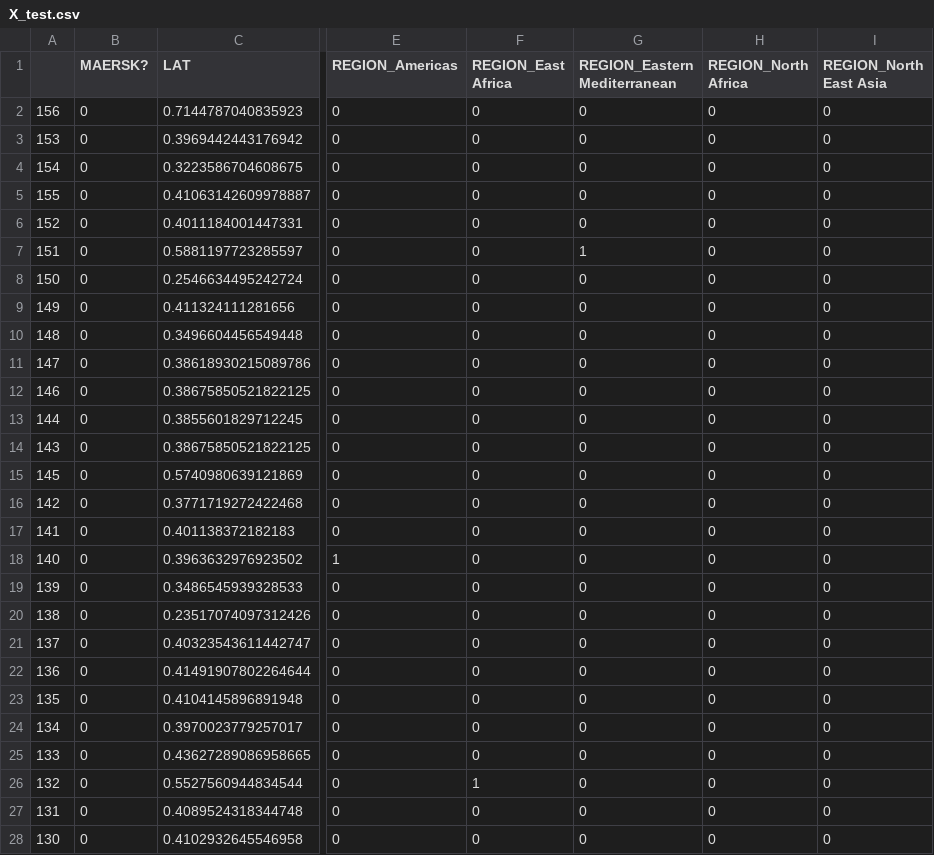
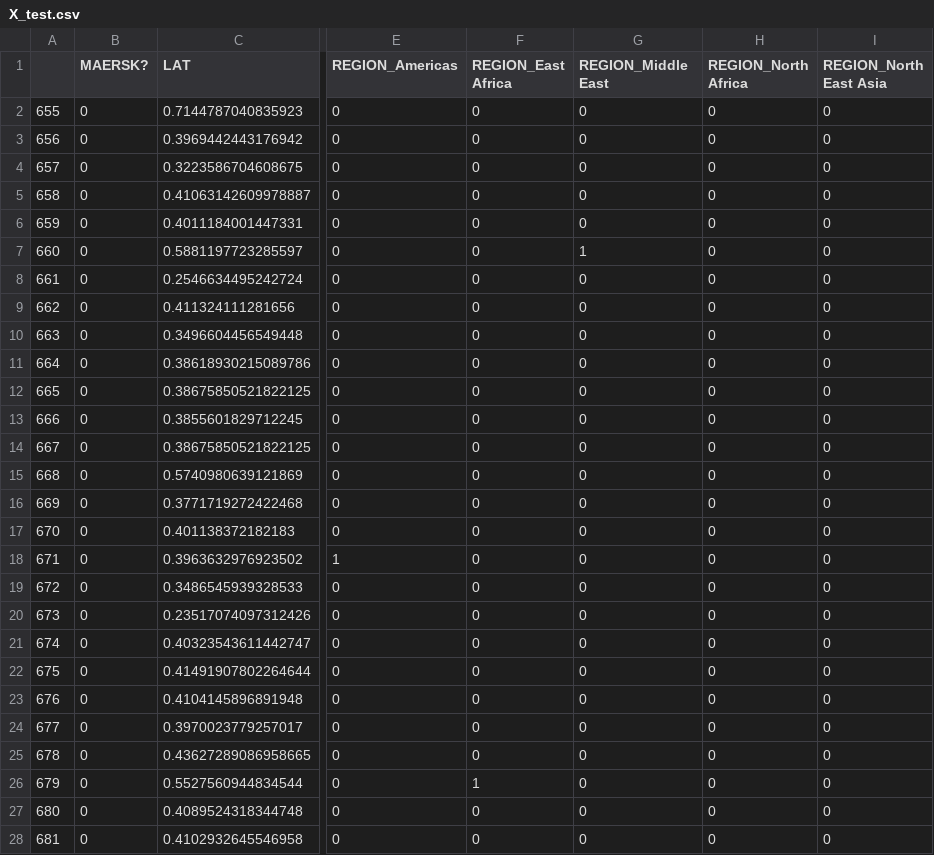
Before and after one commit to Alessine/predicting_pirate_attack_success, a CSV file: data/X_test.csv, drawn as a sheet; only a part is shown, gaps mark what is left out; the diff covers the shown part only; the diff names each change by its address in the sheet, - before the commit and + after, or states it on an @@ line.

```diff
--- a/data/X_test.csv
+++ b/data/X_test.csv
-G1: REGION_Eastern Mediterranean
+G1: REGION_Middle East
-A2: 156
+A2: 655
-A3: 153
+A3: 656
-A4: 154
+A4: 657
-A5: 155
+A5: 658
-A6: 152
+A6: 659
-A7: 151
+A7: 660
-A8: 150
+A8: 661
-A9: 149
+A9: 662
-A10: 148
+A10: 663
-A11: 147
+A11: 664
-A12: 146
+A12: 665
-A13: 144
+A13: 666
-A14: 143
+A14: 667
-A15: 145
+A15: 668
-A16: 142
+A16: 669
-A17: 141
+A17: 670
-A18: 140
+A18: 671
-A19: 139
+A19: 672
-A20: 138
+A20: 673
-A21: 137
+A21: 674
-A22: 136
+A22: 675
-A23: 135
+A23: 676
-A24: 134
+A24: 677
-A25: 133
+A25: 678
-A26: 132
+A26: 679
-A27: 131
+A27: 680
-A28: 130
+A28: 681
```
Also changed, not shown: 121 edited cells elsewhere in this file, data/X_train_res.csv, data/best_rfc_predictions.csv, 11 other files.
